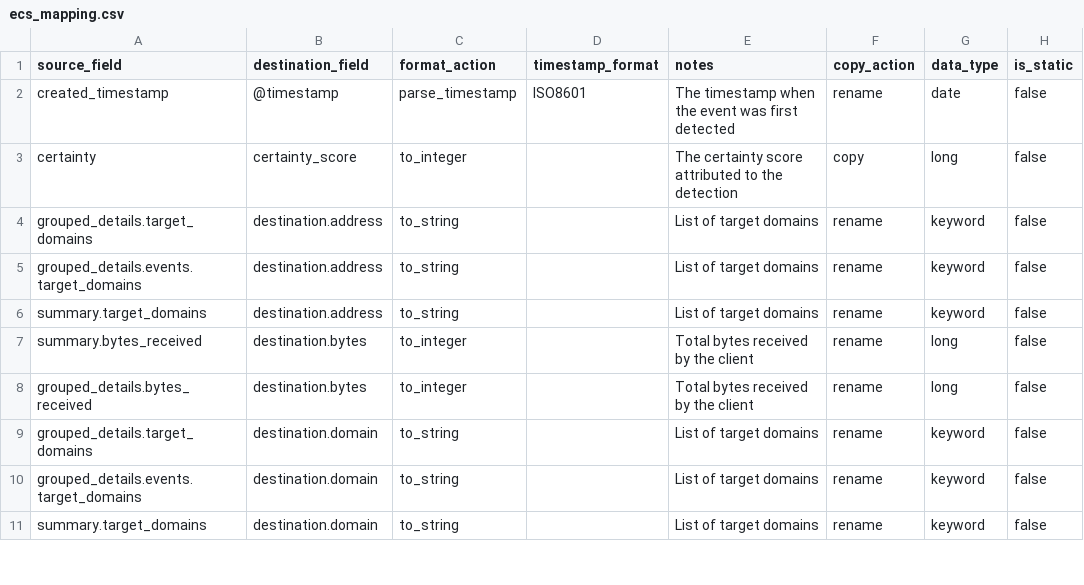
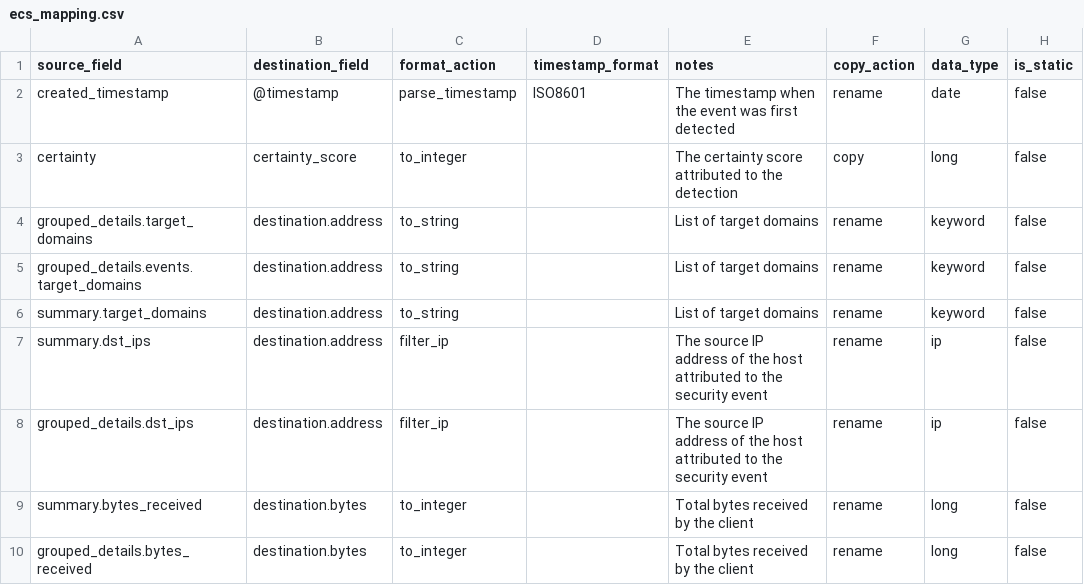
Before and after one commit to tamus-cyber/elastic-vectra-lib, a CSV file: ecs_mapping.csv, drawn as a sheet; only a part is shown; the shorter side is filled out with more unchanged rows.

Commit message:
Update mapping to fix destination addresses
Signed-off-by: tyleraharrison <tyleraharrison@gmail.com>

```diff
--- a/ecs_mapping.csv
+++ b/ecs_mapping.csv
@@ -6,2 +6,4 @@ grouped_details.events.target_domains,destination.address,to_string,,List of tar
 summary.target_domains,destination.address,to_string,,List of target domains,rename,keyword,false
+summary.dst_ips,destination.address,filter_ip,,The source IP address of the host attributed to the security event,rename,ip,false
+grouped_details.dst_ips,destination.address,filter_ip,,The source IP address of the host attributed to the security event,rename,ip,false
 summary.bytes_received,destination.bytes,to_integer,,Total bytes received by the client,rename,long,false
```
